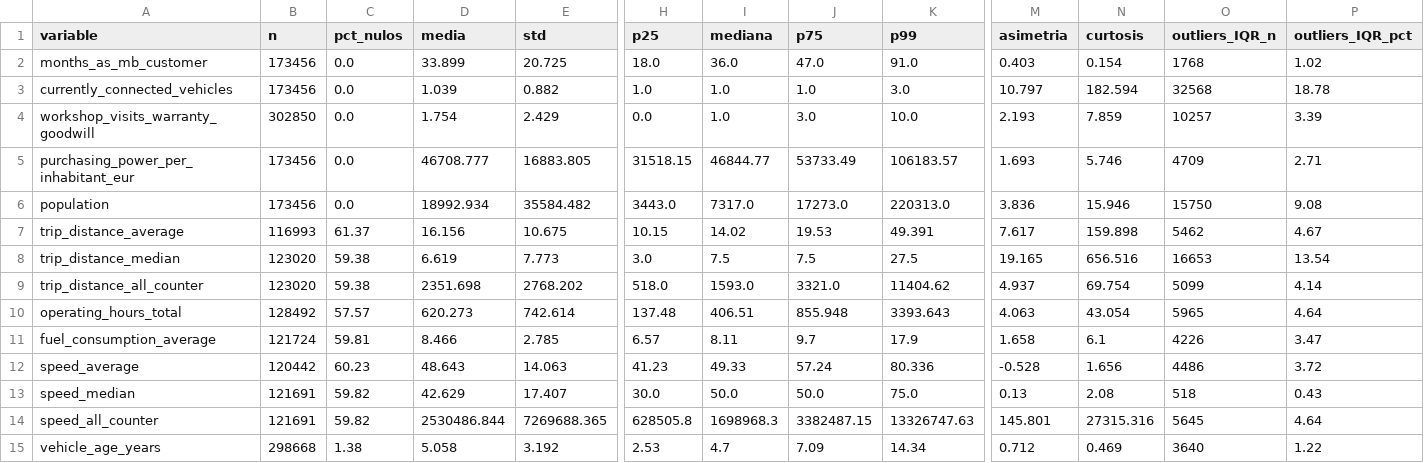
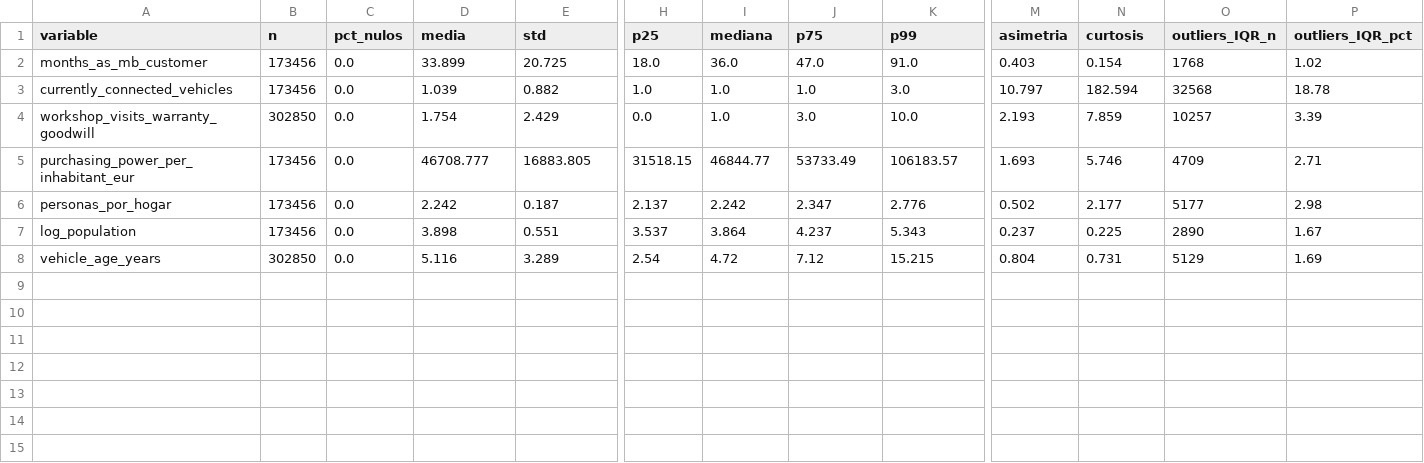
Before and after one commit to angela1006/Malackathon_Back, a CSV file: eda/output/tables/06_descriptivos_numericos_limpios.csv, drawn as a sheet; only a part is shown, gaps mark what is left out; removed rows and columns are numbered as before the commit, all else as after; rows hold the shown columns only; the diff names each change by its address in the sheet, - before the commit and + after, or states it on an @@ line.

```diff
--- a/eda/output/tables/06_descriptivos_numericos_limpios.csv
+++ b/eda/output/tables/06_descriptivos_numericos_limpios.csv
-row 6: population | 173456 | 0.0 | 18992.934 | 35584.482 | 3443.0 | 7317.0 | 17273.0 | 220313.0 | 3.836 | 15.946 | 15750 | 9.08
-row 7: trip_distance_average | 116993 | 61.37 | 16.156 | 10.675 | 10.15 | 14.02 | 19.53 | 49.391 | 7.617 | 159.898 | 5462 | 4.67
-row 8: trip_distance_median | 123020 | 59.38 | 6.619 | 7.773 | 3.0 | 7.5 | 7.5 | 27.5 | 19.165 | 656.516 | 16653 | 13.54
-row 9: trip_distance_all_counter | 123020 | 59.38 | 2351.698 | 2768.202 | 518.0 | 1593.0 | 3321.0 | 11404.62 | 4.937 | 69.754 | 5099 | 4.14
-row 10: operating_hours_total | 128492 | 57.57 | 620.273 | 742.614 | 137.48 | 406.51 | 855.948 | 3393.643 | 4.063 | 43.054 | 5965 | 4.64
-row 11: fuel_consumption_average | 121724 | 59.81 | 8.466 | 2.785 | 6.57 | 8.11 | 9.7 | 17.9 | 1.658 | 6.1 | 4226 | 3.47
-row 12: speed_average | 120442 | 60.23 | 48.643 | 14.063 | 41.23 | 49.33 | 57.24 | 80.336 | -0.528 | 1.656 | 4486 | 3.72
-row 13: speed_median | 121691 | 59.82 | 42.629 | 17.407 | 30.0 | 50.0 | 50.0 | 75.0 | 0.13 | 2.08 | 518 | 0.43
-row 14: speed_all_counter | 121691 | 59.82 | 2530486.844 | 7269688.365 | 628505.8 | 1698968.3 | 3382487.15 | 13326747.63 | 145.801 | 27315.316 | 5645 | 4.64
+row 6: personas_por_hogar | 173456 | 0.0 | 2.242 | 0.187 | 2.137 | 2.242 | 2.347 | 2.776 | 0.502 | 2.177 | 5177 | 2.98
+row 7: log_population | 173456 | 0.0 | 3.898 | 0.551 | 3.537 | 3.864 | 4.237 | 5.343 | 0.237 | 0.225 | 2890 | 1.67
-B8 (n): 298668
+B8 (n): 302850
-C8 (pct_nulos): 1.38
+C8 (pct_nulos): 0.0
-D8 (media): 5.058
+D8 (media): 5.116
-E8 (std): 3.192
+E8 (std): 3.289
-H8 (p25): 2.53
+H8 (p25): 2.54
-I8 (mediana): 4.7
+I8 (mediana): 4.72
-J8 (p75): 7.09
+J8 (p75): 7.12
-K8 (p99): 14.34
+K8 (p99): 15.215
-M8 (asimetria): 0.712
+M8 (asimetria): 0.804
-N8 (curtosis): 0.469
+N8 (curtosis): 0.731
-O8 (outliers_IQR_n): 3640
+O8 (outliers_IQR_n): 5129
-P8 (outliers_IQR_pct): 1.22
+P8 (outliers_IQR_pct): 1.69
```
Also changed, not shown: eda/output/tables/05_columnas_excluidas.csv, eda/output/tables/06_descriptivos_categoricos.csv, 29 other files.
